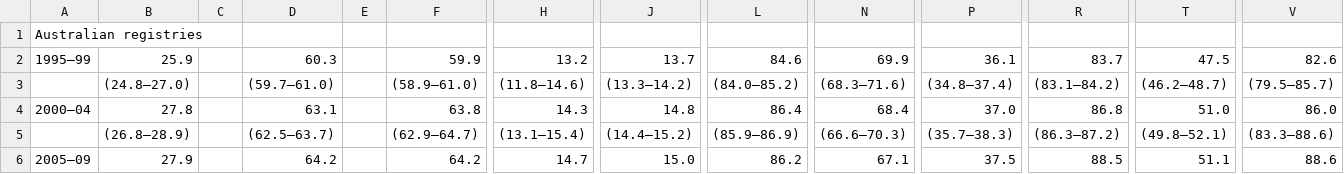
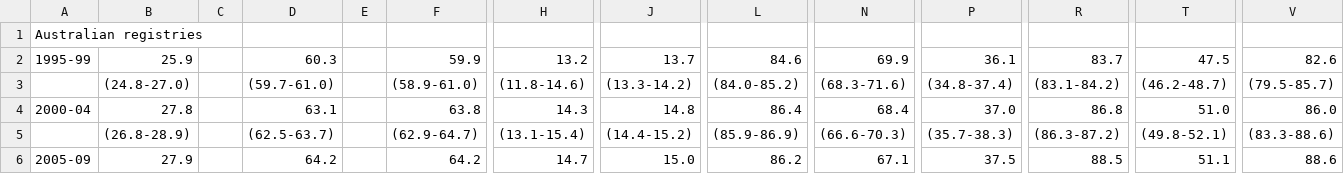
Before and after one commit to Onkobioloogia/Tuumorigeneetika, a CSV file: data/concord-2/Oceania.csv, drawn as a sheet; only a part is shown, gaps mark what is left out; the diff covers the shown part only; the diff names each change by its address in the sheet, - before the commit and + after, or states it on an @@ line.

```diff
--- a/data/concord-2/Oceania.csv
+++ b/data/concord-2/Oceania.csv
-A2: 1995–99
+A2: 1995-99
-B3: (24.8–27.0)
+B3: (24.8-27.0)
-D3: (59.7–61.0)
+D3: (59.7-61.0)
-F3: (58.9–61.0)
+F3: (58.9-61.0)
-H3: (11.8–14.6)
+H3: (11.8-14.6)
-J3: (13.3–14.2)
+J3: (13.3-14.2)
-L3: (84.0–85.2)
+L3: (84.0-85.2)
-N3: (68.3–71.6)
+N3: (68.3-71.6)
-P3: (34.8–37.4)
+P3: (34.8-37.4)
-R3: (83.1–84.2)
+R3: (83.1-84.2)
-T3: (46.2–48.7)
+T3: (46.2-48.7)
-V3: (79.5–85.7)
+V3: (79.5-85.7)
-A4: 2000–04
+A4: 2000-04
-B5: (26.8–28.9)
+B5: (26.8-28.9)
-D5: (62.5–63.7)
+D5: (62.5-63.7)
-F5: (62.9–64.7)
+F5: (62.9-64.7)
-H5: (13.1–15.4)
+H5: (13.1-15.4)
-J5: (14.4–15.2)
+J5: (14.4-15.2)
-L5: (85.9–86.9)
+L5: (85.9-86.9)
-N5: (66.6–70.3)
+N5: (66.6-70.3)
-P5: (35.7–38.3)
+P5: (35.7-38.3)
-R5: (86.3–87.2)
+R5: (86.3-87.2)
-T5: (49.8–52.1)
+T5: (49.8-52.1)
-V5: (83.3–88.6)
+V5: (83.3-88.6)
-A6: 2005–09
+A6: 2005-09
```
Also changed, not shown: 47 edited cells elsewhere in this file, data/concord-2/Africa.csv, data/concord-2/Asia.csv, 4 other files.
